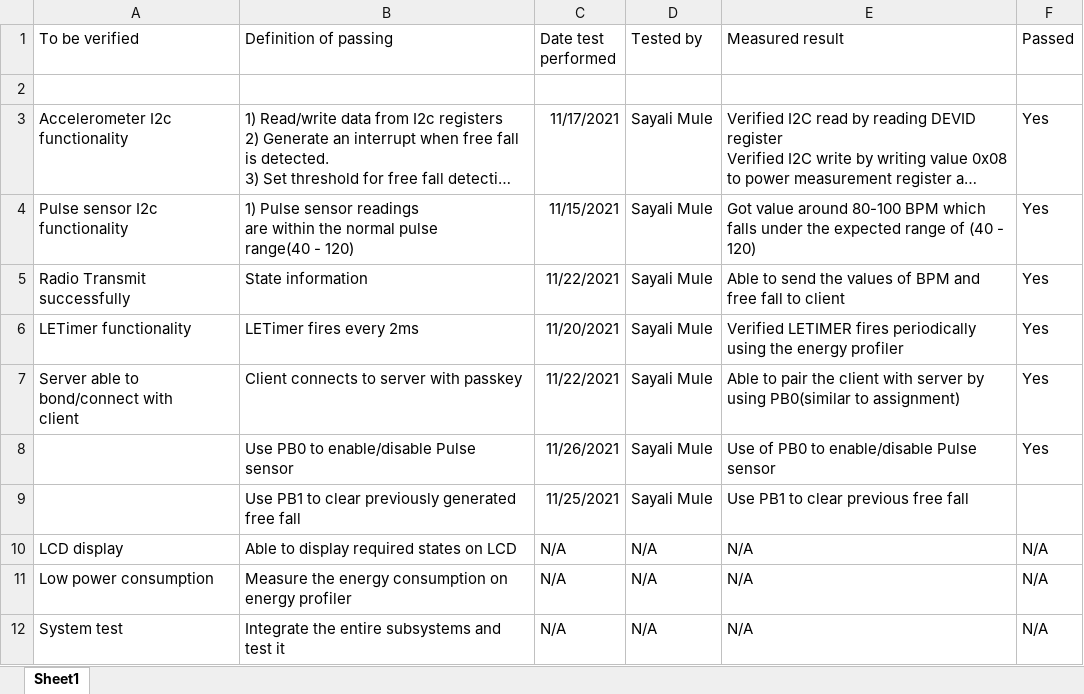
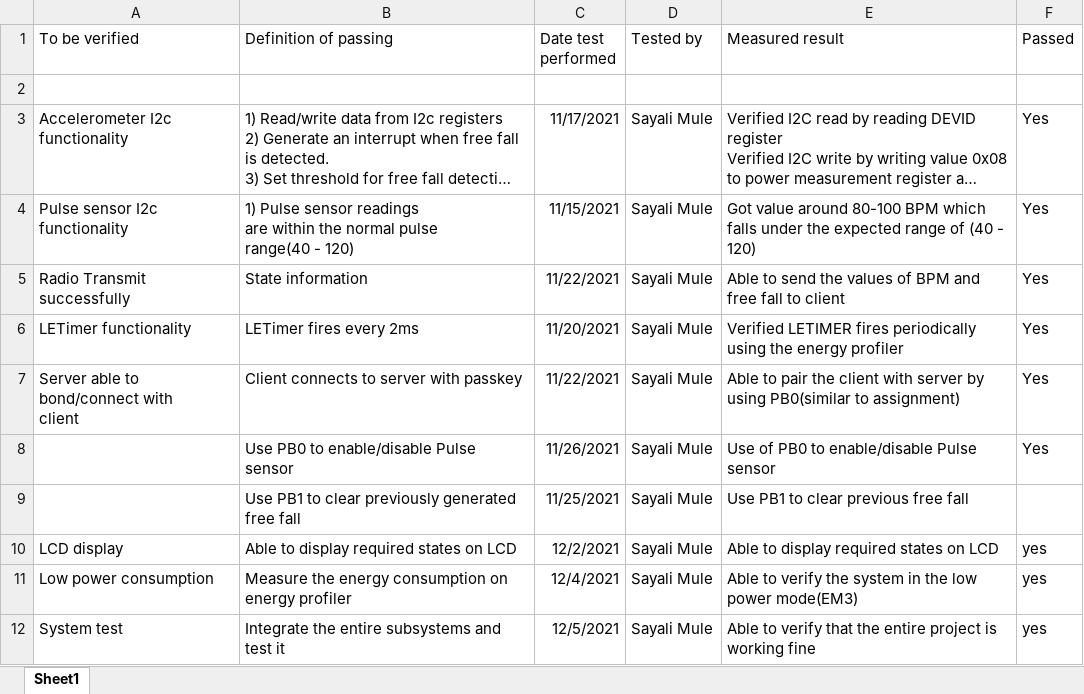
Before and after one commit to samu7988/Health_tracker, an Excel workbook: Verification_plan.xlsx, sheet Sheet1, drawn as a sheet; long unchanged cells end in …; values as stored, in another font and other column widths than the file's, no borders; the diff names each change by its address in the sheet, - before the commit and + after, or states it on an @@ line.

Commit message:
Final_project_report

```diff
--- a/Verification_plan.xlsx (sheet Sheet1)
+++ b/Verification_plan.xlsx (sheet Sheet1)
-C10 (Date test performed): N/A
+C10 (Date test performed): 12/2/2021
-D10:D12 (Tested by): N/A
+D10:D12 (Tested by): Sayali Mule
-E10 (Measured result): N/A
+E10 (Measured result): Able to display required states on LCD
-F10:F12 (Passed): N/A
+F10:F12 (Passed): yes
-C11 (Date test performed): N/A
+C11 (Date test performed): 12/4/2021
-E11 (Measured result): N/A
+E11 (Measured result): Able to verify the system in the low power mode(EM3)
-C12 (Date test performed): N/A
+C12 (Date test performed): 12/5/2021
-E12 (Measured result): N/A
+E12 (Measured result): Able to verify that the entire project is working fine
```
Also changed, not shown: 28 other files.
